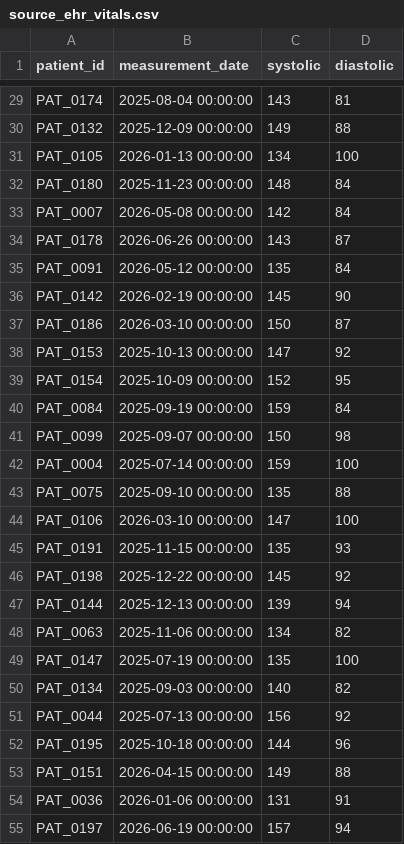
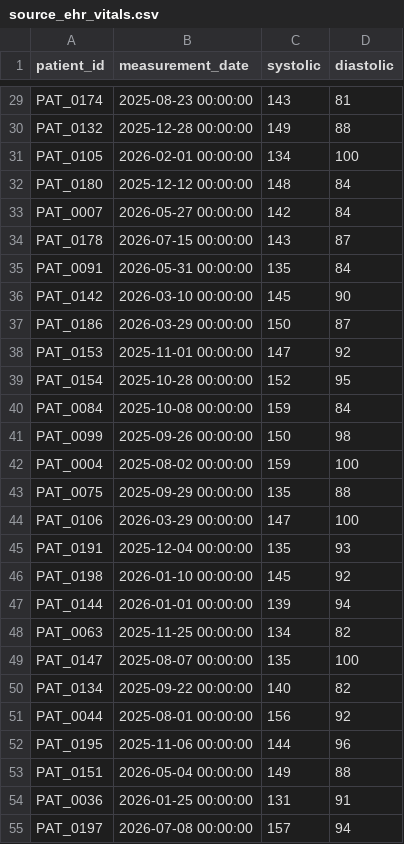
Before and after one commit to lashihollis/building_blocks, a CSV file: hc_quality_measures_dbt/seeds/source_ehr_vitals.csv, drawn as a sheet; only a part is shown, gaps mark what is left out; the diff covers the shown part only; the diff names each change by its address in the sheet, - before the commit and + after, or states it on an @@ line.

```diff
--- a/hc_quality_measures_dbt/seeds/source_ehr_vitals.csv
+++ b/hc_quality_measures_dbt/seeds/source_ehr_vitals.csv
-B29 (measurement_date): 2025-08-04 00:00:00
+B29 (measurement_date): 2025-08-23 00:00:00
-B30 (measurement_date): 2025-12-09 00:00:00
+B30 (measurement_date): 2025-12-28 00:00:00
-B31 (measurement_date): 2026-01-13 00:00:00
+B31 (measurement_date): 2026-02-01 00:00:00
-B32 (measurement_date): 2025-11-23 00:00:00
+B32 (measurement_date): 2025-12-12 00:00:00
-B33 (measurement_date): 2026-05-08 00:00:00
+B33 (measurement_date): 2026-05-27 00:00:00
-B34 (measurement_date): 2026-06-26 00:00:00
+B34 (measurement_date): 2026-07-15 00:00:00
-B35 (measurement_date): 2026-05-12 00:00:00
+B35 (measurement_date): 2026-05-31 00:00:00
-B36 (measurement_date): 2026-02-19 00:00:00
+B36 (measurement_date): 2026-03-10 00:00:00
-B37 (measurement_date): 2026-03-10 00:00:00
+B37 (measurement_date): 2026-03-29 00:00:00
-B38 (measurement_date): 2025-10-13 00:00:00
+B38 (measurement_date): 2025-11-01 00:00:00
-B39 (measurement_date): 2025-10-09 00:00:00
+B39 (measurement_date): 2025-10-28 00:00:00
-B40 (measurement_date): 2025-09-19 00:00:00
+B40 (measurement_date): 2025-10-08 00:00:00
-B41 (measurement_date): 2025-09-07 00:00:00
+B41 (measurement_date): 2025-09-26 00:00:00
-B42 (measurement_date): 2025-07-14 00:00:00
+B42 (measurement_date): 2025-08-02 00:00:00
-B43 (measurement_date): 2025-09-10 00:00:00
+B43 (measurement_date): 2025-09-29 00:00:00
-B44 (measurement_date): 2026-03-10 00:00:00
+B44 (measurement_date): 2026-03-29 00:00:00
-B45 (measurement_date): 2025-11-15 00:00:00
+B45 (measurement_date): 2025-12-04 00:00:00
-B46 (measurement_date): 2025-12-22 00:00:00
+B46 (measurement_date): 2026-01-10 00:00:00
-B47 (measurement_date): 2025-12-13 00:00:00
+B47 (measurement_date): 2026-01-01 00:00:00
-B48 (measurement_date): 2025-11-06 00:00:00
+B48 (measurement_date): 2025-11-25 00:00:00
-B49 (measurement_date): 2025-07-19 00:00:00
+B49 (measurement_date): 2025-08-07 00:00:00
-B50 (measurement_date): 2025-09-03 00:00:00
+B50 (measurement_date): 2025-09-22 00:00:00
-B51 (measurement_date): 2025-07-13 00:00:00
+B51 (measurement_date): 2025-08-01 00:00:00
-B52 (measurement_date): 2025-10-18 00:00:00
+B52 (measurement_date): 2025-11-06 00:00:00
-B53 (measurement_date): 2026-04-15 00:00:00
+B53 (measurement_date): 2026-05-04 00:00:00
-B54 (measurement_date): 2026-01-06 00:00:00
+B54 (measurement_date): 2026-01-25 00:00:00
-B55 (measurement_date): 2026-06-19 00:00:00
+B55 (measurement_date): 2026-07-08 00:00:00
```
Also changed, not shown: 113 edited cells elsewhere in this file, hc_quality_measures_dbt/seeds/ehr_data.csv, hc_quality_measures_dbt/seeds/patient_reported_data.csv, 10 other files.
